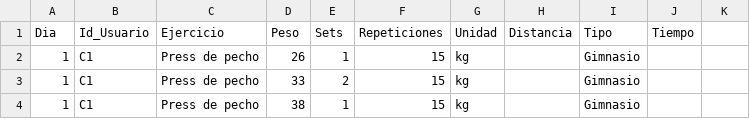
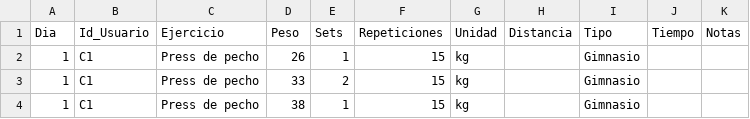
Before and after one commit to CarlosVF2003/app_gym, a CSV file: data/Progreso.csv, drawn as a sheet; only a part is shown.

Commit message:
Fix weight storage and enhance progress charts

```diff
--- a/data/Progreso.csv
+++ b/data/Progreso.csv
@@ -1,2 +1,2 @@
-Dia,Id_Usuario,Ejercicio,Peso,Sets,Repeticiones,Unidad,Distancia,Tipo,Tiempo
+Dia,Id_Usuario,Ejercicio,Peso,Sets,Repeticiones,Unidad,Distancia,Tipo,Tiempo,Notas
 1,C1,Press de pecho,26,1,15,kg,,Gimnasio,
```
Also changed, not shown: 1 other file.
